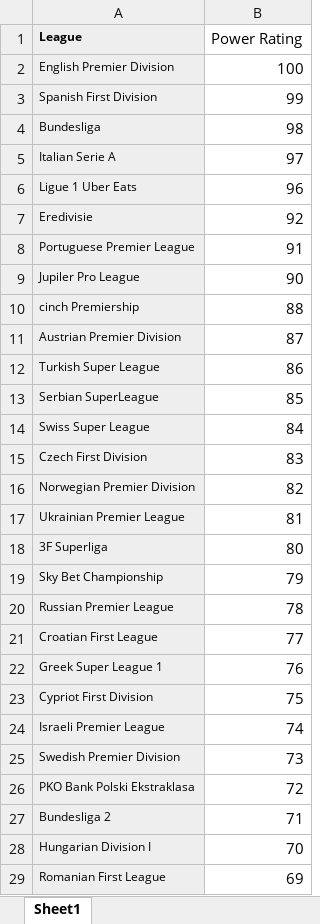
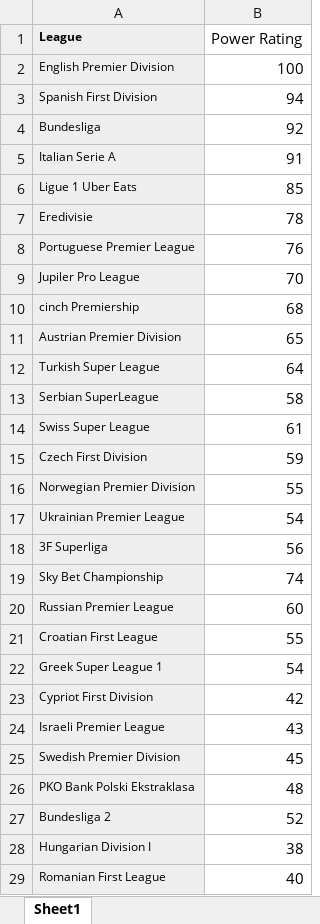
Before and after one commit to BathalaAI/FM24-Filter_JG, an Excel workbook: File Templates/League Multipliers.xlsx, sheet Sheet1, drawn as a sheet; only a part is shown; values as stored, in another font and other column widths than the file's, no borders; the diff covers the shown part only; the diff names each change by its address in the sheet, - before the commit and + after, or states it on an @@ line.

Commit message:
updated league powers

```diff
--- a/File Templates/League Multipliers.xlsx (sheet Sheet1)
+++ b/File Templates/League Multipliers.xlsx (sheet Sheet1)
-B3 (Power Rating): 99
+B3 (Power Rating): 94
-B4 (Power Rating): 98
+B4 (Power Rating): 92
-B5 (Power Rating): 97
+B5 (Power Rating): 91
-B6 (Power Rating): 96
+B6 (Power Rating): 85
-B7 (Power Rating): 92
+B7 (Power Rating): 78
-B8 (Power Rating): 91
+B8 (Power Rating): 76
-B9 (Power Rating): 90
+B9 (Power Rating): 70
-B10 (Power Rating): 88
+B10 (Power Rating): 68
-B11 (Power Rating): 87
+B11 (Power Rating): 65
-B12 (Power Rating): 86
+B12 (Power Rating): 64
-B13 (Power Rating): 85
+B13 (Power Rating): 58
-B14 (Power Rating): 84
+B14 (Power Rating): 61
-B15 (Power Rating): 83
+B15 (Power Rating): 59
-B16 (Power Rating): 82
+B16 (Power Rating): 55
-B17 (Power Rating): 81
+B17 (Power Rating): 54
-B18 (Power Rating): 80
+B18 (Power Rating): 56
-B19 (Power Rating): 79
+B19 (Power Rating): 74
-B20 (Power Rating): 78
+B20 (Power Rating): 60
-B21 (Power Rating): 77
+B21 (Power Rating): 55
-B22 (Power Rating): 76
+B22 (Power Rating): 54
-B23 (Power Rating): 75
+B23 (Power Rating): 42
-B24 (Power Rating): 74
+B24 (Power Rating): 43
-B25 (Power Rating): 73
+B25 (Power Rating): 45
-B26 (Power Rating): 72
+B26 (Power Rating): 48
-B27 (Power Rating): 71
+B27 (Power Rating): 52
-B28 (Power Rating): 70
+B28 (Power Rating): 38
-B29 (Power Rating): 69
+B29 (Power Rating): 40
```
Also changed, not shown: 240 edited cells elsewhere in this sheet, 1 other file.
